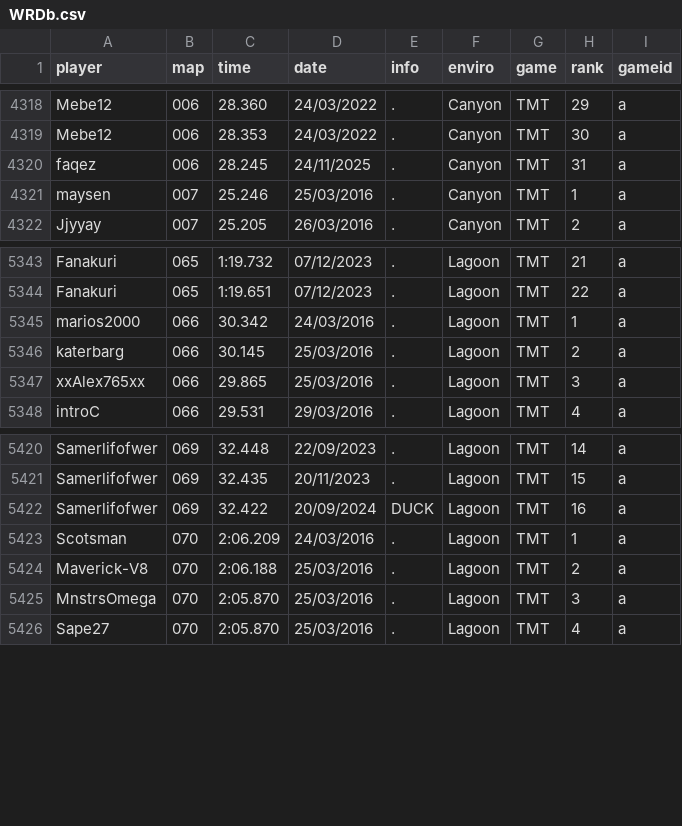
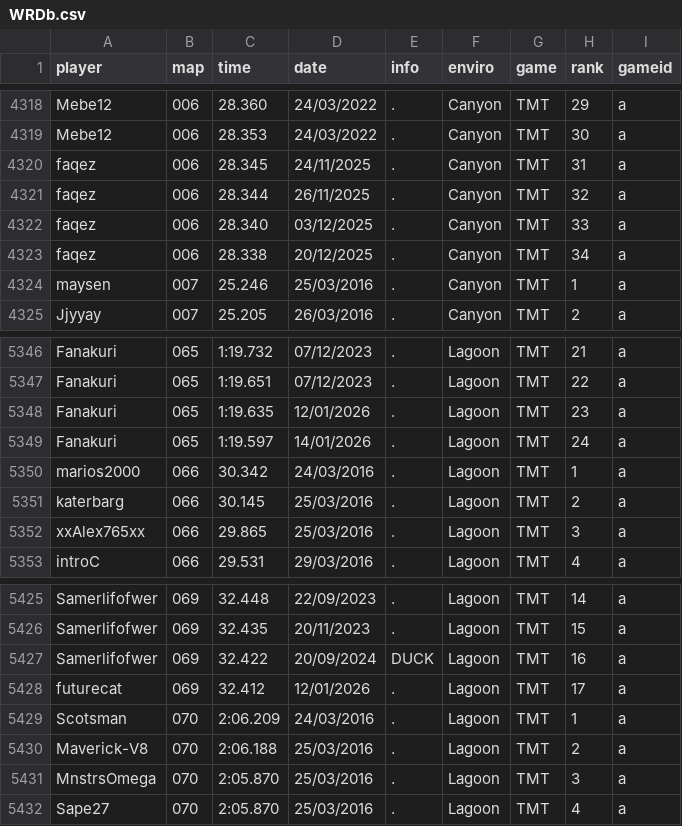
Before and after one commit to Loupphok/TWRC, a CSV file: data/WRDb.csv, drawn as a sheet; only a part is shown, gaps mark what is left out.

Commit message:
Update WRDb.csv

```diff
--- a/data/WRDb.csv
+++ b/data/WRDb.csv
@@ -4319,3 +4319,6 @@ Mebe12;006;28.360;24/03/2022;.;Canyon;TMT;29;a
 Mebe12;006;28.353;24/03/2022;.;Canyon;TMT;30;a
-faqez;006;28.245;24/11/2025;.;Canyon;TMT;31;a
+faqez;006;28.345;24/11/2025;.;Canyon;TMT;31;a
+faqez;006;28.344;26/11/2025;.;Canyon;TMT;32;a
+faqez;006;28.340;03/12/2025;.;Canyon;TMT;33;a
+faqez;006;28.338;20/12/2025;.;Canyon;TMT;34;a
 maysen;007;25.246;25/03/2016;.;Canyon;TMT;1;a
@@ -5344,2 +5347,4 @@ Fanakuri;065;1:19.732;07/12/2023;.;Lagoon;TMT;21;a
 Fanakuri;065;1:19.651;07/12/2023;.;Lagoon;TMT;22;a
+Fanakuri;065;1:19.635;12/01/2026;.;Lagoon;TMT;23;a
+Fanakuri;065;1:19.597;14/01/2026;.;Lagoon;TMT;24;a
 marios2000;066;30.342;24/03/2016;.;Lagoon;TMT;1;a
@@ -5422,2 +5427,3 @@ Samerlifofwer;069;32.435;20/11/2023;.;Lagoon;TMT;15;a
 Samerlifofwer;069;32.422;20/09/2024;DUCK;Lagoon;TMT;16;a
+futurecat;069;32.412;12/01/2026;.;Lagoon;TMT;17;a
 Scotsman;070;2:06.209;24/03/2016;.;Lagoon;TMT;1;a
```
